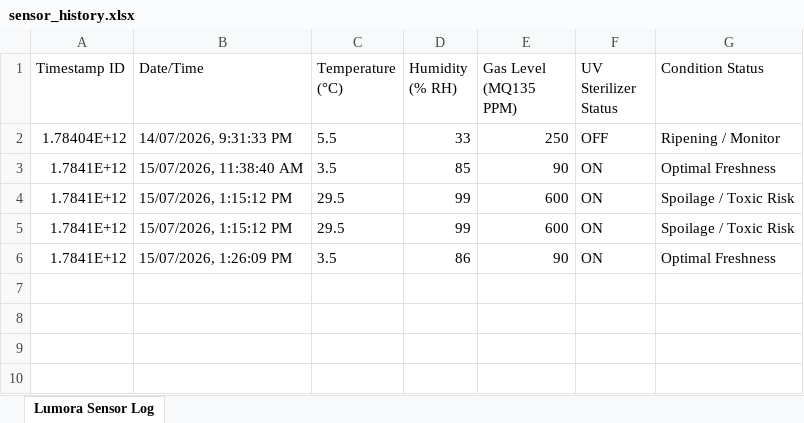
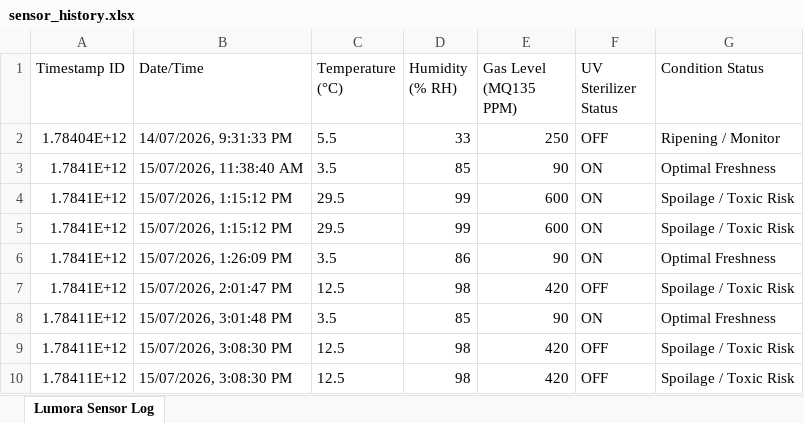
Before and after one commit to Sukesh45/FruitPreservation, an Excel workbook: sensor_history.xlsx, sheet Lumora Sensor Log, drawn as a sheet; values as stored, in another font and other column widths than the file's, no borders; the diff names each change by its address in the sheet, - before the commit and + after, or states it on an @@ line.

```diff
--- a/sensor_history.xlsx (sheet Lumora Sensor Log)
+++ b/sensor_history.xlsx (sheet Lumora Sensor Log)
+row 7: 1.7841E+12 | 15/07/2026, 2:01:47 PM | 12.5 | 98 | 420 | OFF | Spoilage / Toxic Risk
+row 8: 1.78411E+12 | 15/07/2026, 3:01:48 PM | 3.5 | 85 | 90 | ON | Optimal Freshness
+row 9: 1.78411E+12 | 15/07/2026, 3:08:30 PM | 12.5 | 98 | 420 | OFF | Spoilage / Toxic Risk
+row 10: 1.78411E+12 | 15/07/2026, 3:08:30 PM | 12.5 | 98 | 420 | OFF | Spoilage / Toxic Risk
```
Also changed, not shown: 4 other files.
